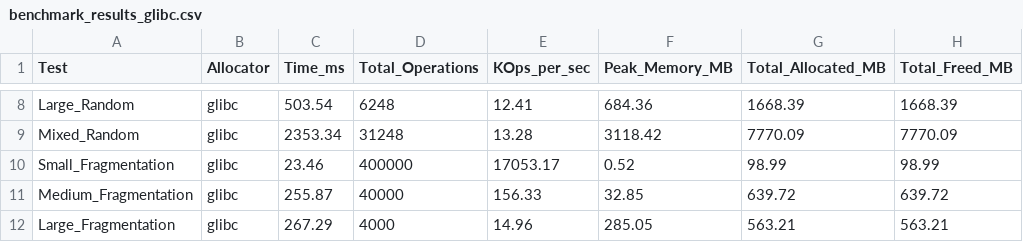
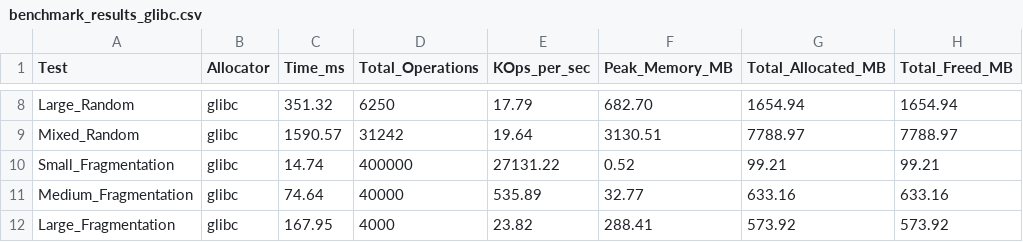
Before and after one commit to Raunil-Singh/OptiHeap, a CSV file: Benchmarking_results_version2/benchmark_results_glibc.csv, drawn as a sheet; only a part is shown, gaps mark what is left out; the diff covers the shown part only; the diff names each change by its address in the sheet, - before the commit and + after, or states it on an @@ line.

```diff
--- a/Benchmarking_results_version2/benchmark_results_glibc.csv
+++ b/Benchmarking_results_version2/benchmark_results_glibc.csv
-C8 (Time_ms): 503.54
+C8 (Time_ms): 351.32
-D8 (Total_Operations): 6248
+D8 (Total_Operations): 6250
-E8 (KOps_per_sec): 12.41
+E8 (KOps_per_sec): 17.79
-F8 (Peak_Memory_MB): 684.36
+F8 (Peak_Memory_MB): 682.70
-G8 (Total_Allocated_MB): 1668.39
+G8 (Total_Allocated_MB): 1654.94
-H8 (Total_Freed_MB): 1668.39
+H8 (Total_Freed_MB): 1654.94
-C9 (Time_ms): 2353.34
+C9 (Time_ms): 1590.57
-D9 (Total_Operations): 31248
+D9 (Total_Operations): 31242
-E9 (KOps_per_sec): 13.28
+E9 (KOps_per_sec): 19.64
-F9 (Peak_Memory_MB): 3118.42
+F9 (Peak_Memory_MB): 3130.51
-G9 (Total_Allocated_MB): 7770.09
+G9 (Total_Allocated_MB): 7788.97
-H9 (Total_Freed_MB): 7770.09
+H9 (Total_Freed_MB): 7788.97
-C10 (Time_ms): 23.46
+C10 (Time_ms): 14.74
-E10 (KOps_per_sec): 17053.17
+E10 (KOps_per_sec): 27131.22
-G10 (Total_Allocated_MB): 98.99
+G10 (Total_Allocated_MB): 99.21
-H10 (Total_Freed_MB): 98.99
+H10 (Total_Freed_MB): 99.21
-C11 (Time_ms): 255.87
+C11 (Time_ms): 74.64
-E11 (KOps_per_sec): 156.33
+E11 (KOps_per_sec): 535.89
-F11 (Peak_Memory_MB): 32.85
+F11 (Peak_Memory_MB): 32.77
-G11 (Total_Allocated_MB): 639.72
+G11 (Total_Allocated_MB): 633.16
-H11 (Total_Freed_MB): 639.72
+H11 (Total_Freed_MB): 633.16
-C12 (Time_ms): 267.29
+C12 (Time_ms): 167.95
-E12 (KOps_per_sec): 14.96
+E12 (KOps_per_sec): 23.82
-F12 (Peak_Memory_MB): 285.05
+F12 (Peak_Memory_MB): 288.41
-G12 (Total_Allocated_MB): 563.21
+G12 (Total_Allocated_MB): 573.92
-H12 (Total_Freed_MB): 563.21
+H12 (Total_Freed_MB): 573.92
```
Also changed, not shown: 30 edited cells elsewhere in this file, Benchmarking_results_version2/benchmark_results_OptiHeap.csv, Benchmarking_results_version2/combined_benchmark_results.csv, 3 other files.
